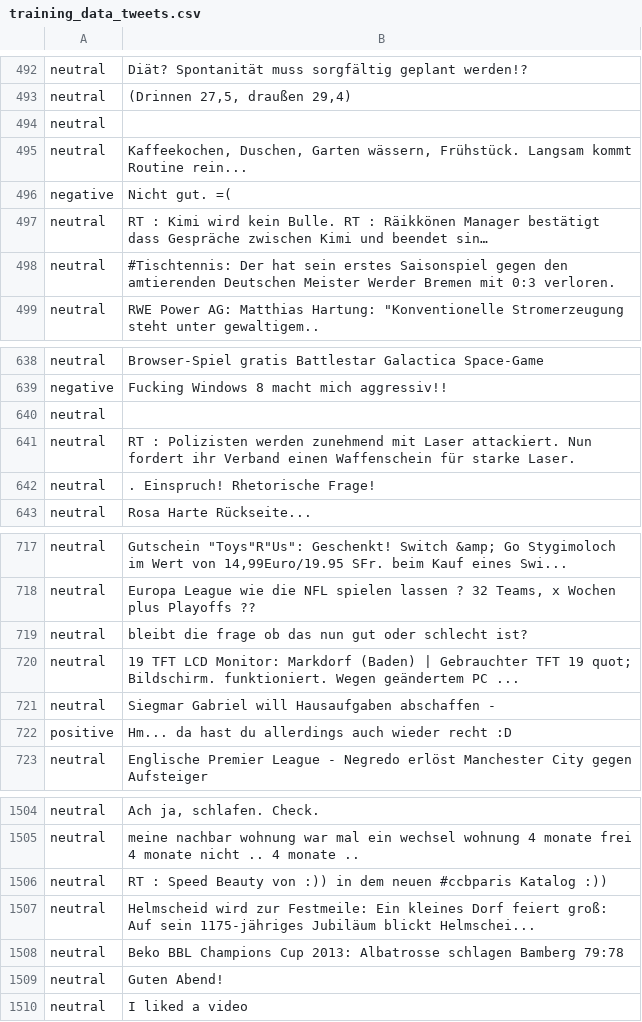
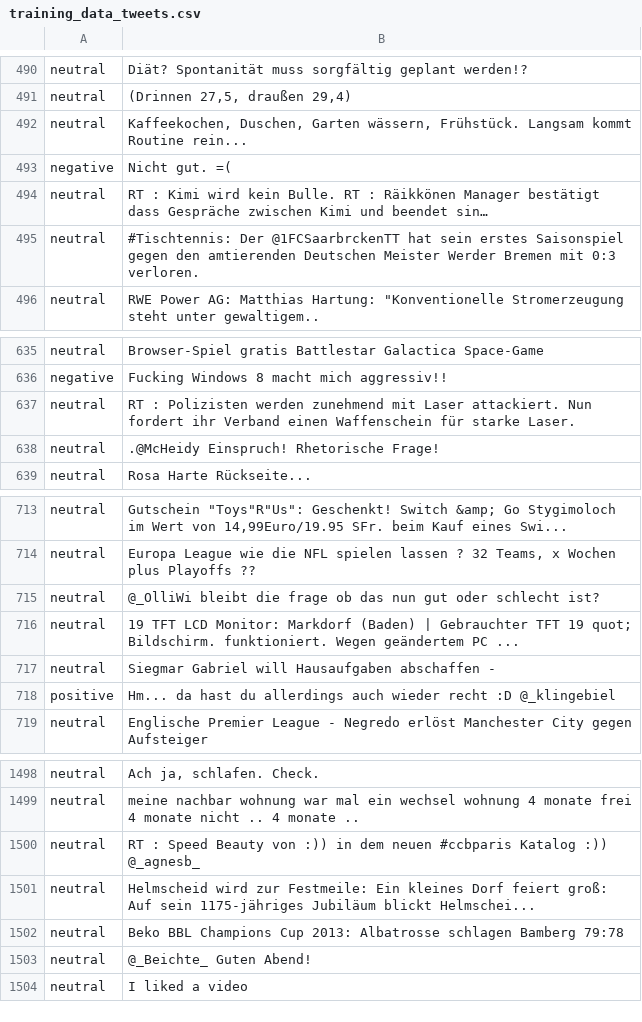
Before and after one commit to dshing/-CodingChallengeJan2023, a CSV file: message_classification/data/training_data_tweets.csv, drawn as a sheet; only a part is shown, gaps mark what is left out; the diff covers the shown part only.

```diff
--- a/message_classification/data/training_data_tweets.csv
+++ b/message_classification/data/training_data_tweets.csv
@@ -493,3 +491,2 @@
 "neutral","(Drinnen 27,5, draußen 29,4)"
-"neutral",""
 "neutral","Kaffeekochen, Duschen, Garten wässern, Frühstück. Langsam kommt Routine rein..."
@@ -497,2 +494,2 @@
 "neutral","RT : Kimi wird kein Bulle. RT : Räikkönen Manager bestätigt dass Gespräche zwischen Kimi und  beendet sin…"
-"neutral","#Tischtennis: Der  hat sein erstes Saisonspiel gegen den amtierenden Deutschen Meister Werder Bremen mit 0:3 verloren."
+"neutral","#Tischtennis: Der @1FCSaarbrckenTT hat sein erstes Saisonspiel gegen den amtierenden Deutschen Meister Werder Bremen mit 0:3 verloren."
@@ -639,2 +636 @@
 "negative","Fucking Windows 8 macht mich aggressiv!!"
-"neutral",""
@@ -642 +638 @@
-"neutral",". Einspruch! Rhetorische Frage!"
+"neutral",".@McHeidy Einspruch! Rhetorische Frage!"
@@ -719 +715 @@
-"neutral"," bleibt die frage ob das nun gut oder schlecht ist?"
+"neutral","@_OlliWi bleibt die frage ob das nun gut oder schlecht ist?"
@@ -722 +718 @@
-"positive"," Hm... da hast du allerdings auch wieder recht :D "
+"positive","Hm... da hast du allerdings auch wieder recht :D @_klingebiel"
@@ -1506 +1500 @@
-"neutral","RT : Speed Beauty von  :)) in dem neuen #ccbparis Katalog :))  "
+"neutral","RT : Speed Beauty von  :)) in dem neuen #ccbparis Katalog :)) @_agnesb_"
@@ -1509 +1503 @@
-"neutral","  Guten Abend!"
+"neutral","@_Beichte_ Guten Abend!"
```
Also changed, not shown: 29 removed rows and 143 edited cells elsewhere in this file, 3 other files.
